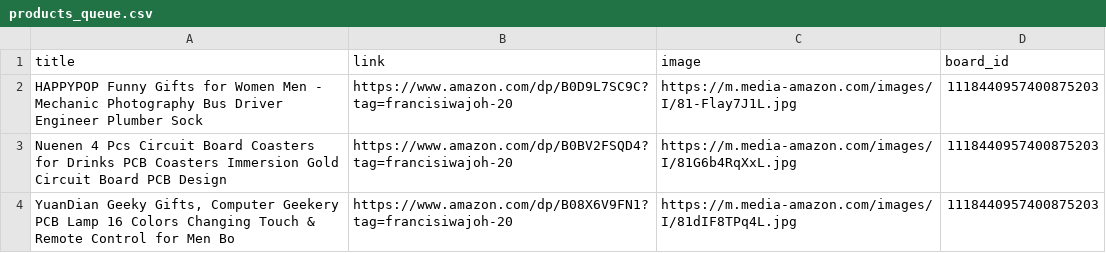
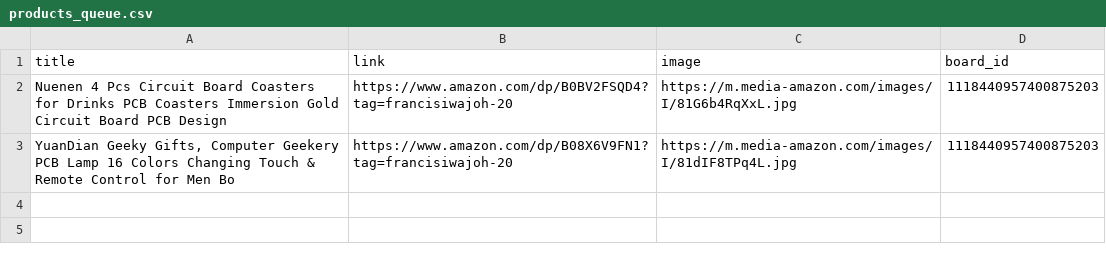
Before and after one commit to Mrconection/Conny-Trading, a CSV file: products_queue.csv, drawn as a sheet.

```diff
--- a/products_queue.csv
+++ b/products_queue.csv
@@ -1,3 +1,2 @@
 title,link,image,board_id
-HAPPYPOP Funny Gifts for Women Men - Mechanic Photography Bus Driver Engineer Plumber Sock,https://www.amazon.com/dp/B0D9L7SC9C?tag=francisiwajoh-20,https://m.media-amazon.com/images/I/81-Flay7J1L.jpg,1118440957400875203
 Nuenen 4 Pcs Circuit Board Coasters for Drinks PCB Coasters Immersion Gold Circuit Board PCB Design ,https://www.amazon.com/dp/B0BV2FSQD4?tag=francisiwajoh-20,https://m.media-amazon.com/images/I/81G6b4RqXxL.jpg,1118440957400875203
```
Also changed, not shown: 2 other files.
